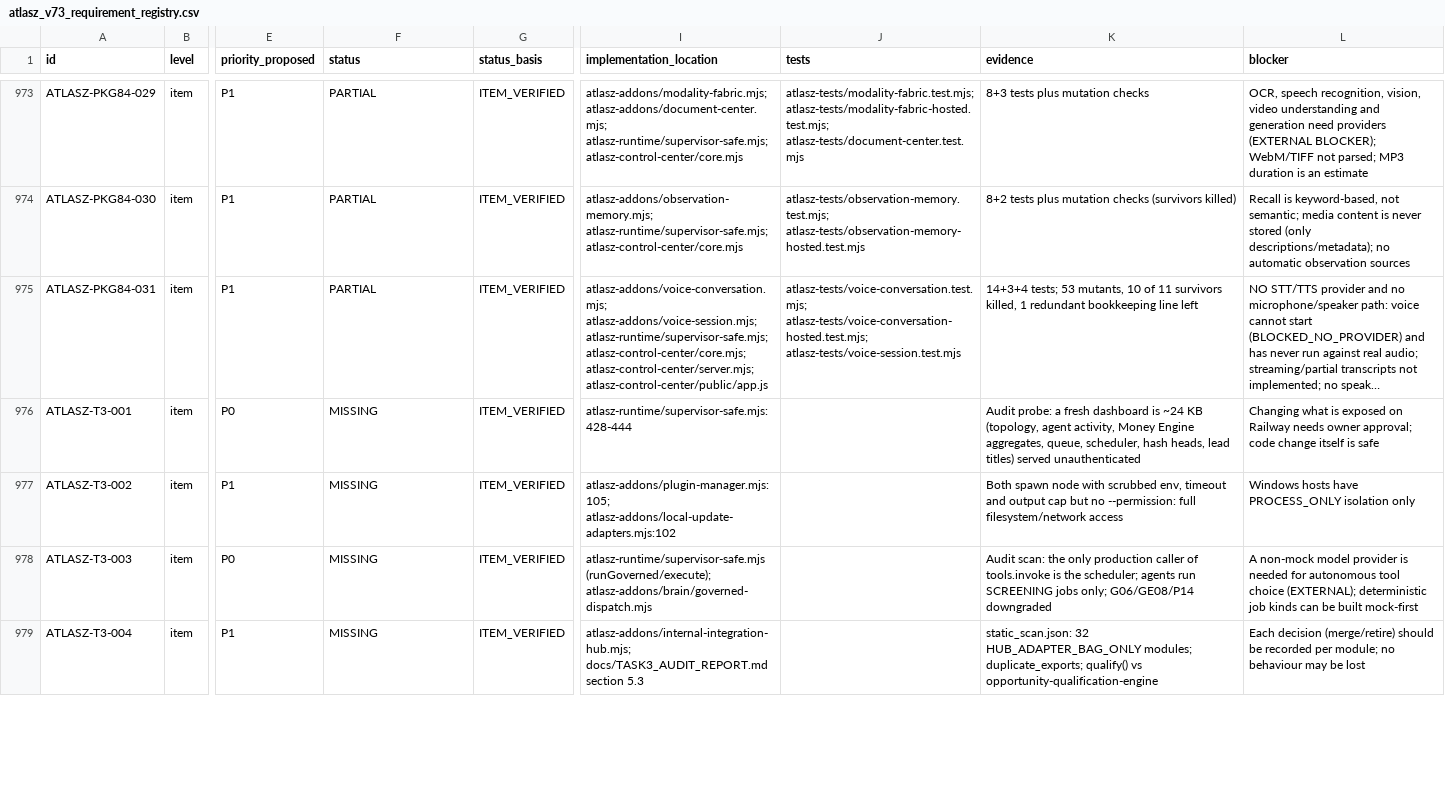
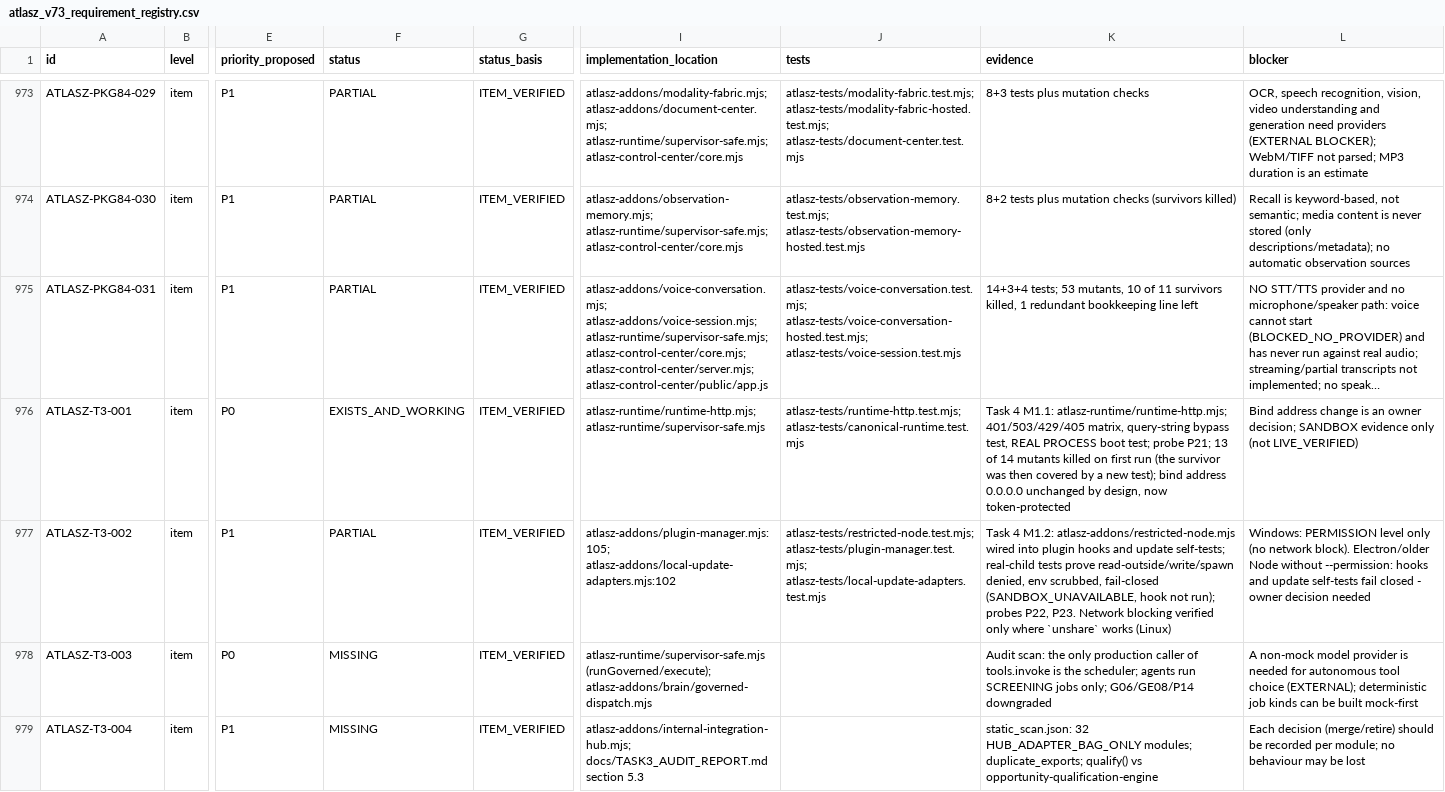
Before and after one commit to joci-xeno/astro-platform-starter, a CSV file: docs/atlasz_v73_requirement_registry.csv, drawn as a sheet; only a part is shown, gaps mark what is left out; long unchanged cells end in …; the diff covers the shown part only; the diff names each change by its address in the sheet, - before the commit and + after, or states it on an @@ line.

```diff
--- a/docs/atlasz_v73_requirement_registry.csv
+++ b/docs/atlasz_v73_requirement_registry.csv
-F976 (status): MISSING
+F976 (status): EXISTS_AND_WORKING
-I976 (implementation_location): atlasz-runtime/supervisor-safe.mjs:428-444
+I976 (implementation_location): atlasz-runtime/runtime-http.mjs; atlasz-runtime/supervisor-safe.mjs
-J976 (tests): (empty)
+J976 (tests): atlasz-tests/runtime-http.test.mjs; atlasz-tests/canonical-runtime.test.mjs
-K976 (evidence): Audit probe: a fresh dashboard is ~24 KB (topology, agent activity, Money Engine aggregates, queue, scheduler, hash heads, lead titles) served unauthenticated
+K976 (evidence): Task 4 M1.1: atlasz-runtime/runtime-http.mjs; 401/503/429/405 matrix, query-string bypass test, REAL PROCESS boot test; probe P21; 13 of 14 mutants killed on first run (the survivor was then covered by a new test); bind address 0.0.0.0 unchanged by design, now token-protected
-L976 (blocker): Changing what is exposed on Railway needs owner approval; code change itself is safe
+L976 (blocker): Bind address change is an owner decision; SANDBOX evidence only (not LIVE_VERIFIED)
-F977 (status): MISSING
+F977 (status): PARTIAL
-J977 (tests): (empty)
+J977 (tests): atlasz-tests/restricted-node.test.mjs; atlasz-tests/plugin-manager.test.mjs; atlasz-tests/local-update-adapters.test.mjs
-K977 (evidence): Both spawn node with scrubbed env, timeout and output cap but no --permission: full filesystem/network access
+K977 (evidence): Task 4 M1.2: atlasz-addons/restricted-node.mjs wired into plugin hooks and update self-tests; real-child tests prove read-outside/write/spawn denied, env scrubbed, fail-closed (SANDBOX_UNAVAILABLE, hook not run); probes P22, P23. Network blocking verified only where `unshare` works (Linux)
-L977 (blocker): Windows hosts have PROCESS_ONLY isolation only
+L977 (blocker): Windows: PERMISSION level only (no network block). Electron/older Node without --permission: hooks and update self-tests fail closed - owner decision needed
```
Also changed, not shown: 85 edited cells elsewhere in this file, docs/audit/item_audit.csv, docs/audit/open_items_detail.csv, 16 other files.
